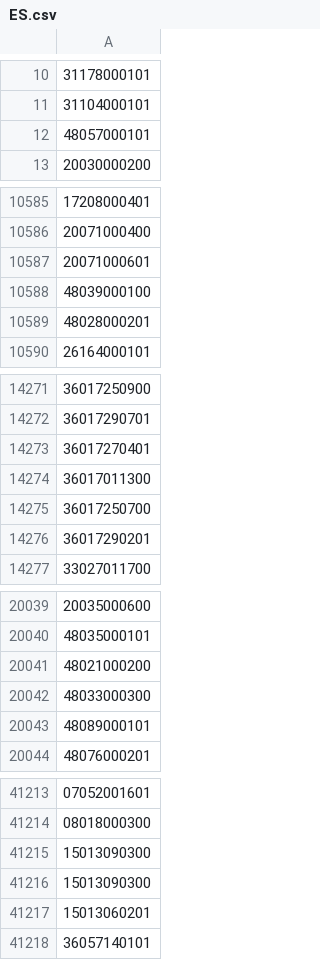
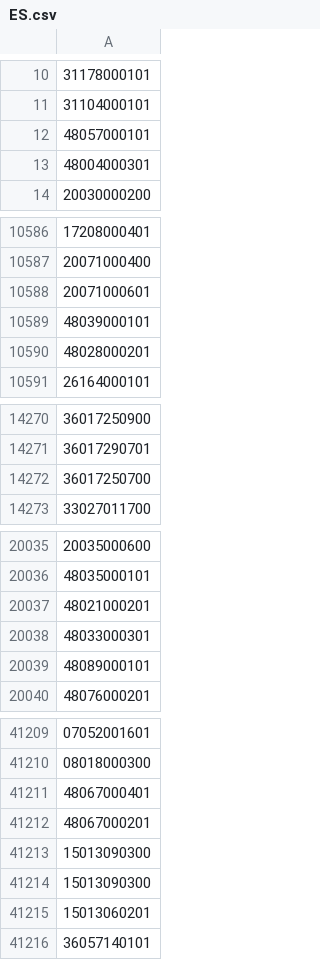
Before and after one commit to OSM-es/validador-ine, a CSV file: ES.csv, drawn as a sheet; only a part is shown, gaps mark what is left out; removed rows and columns are numbered as before the commit, all else as after; the diff covers the shown part only; the diff names each change by its address in the sheet, - before the commit and + after, or states it on an @@ line.

```diff
--- a/ES.csv
+++ b/ES.csv
+row 13: 48004000301
-A10589: 48039000100
+A10589: 48039000101
-row 14273: 36017270401
-row 14274: 36017011300
+row 56727: 36017011300
-row 14276: 36017290201
-A20037: 48021000200
+A20037: 48021000201
-A20038: 48033000300
+A20038: 48033000301
+row 41211: 48067000401
+row 41212: 48067000201
```
Also changed, not shown: 76 added rows, 1 removed row, 1 moved row and 2 edited cells elsewhere in this file, 1 other file.
